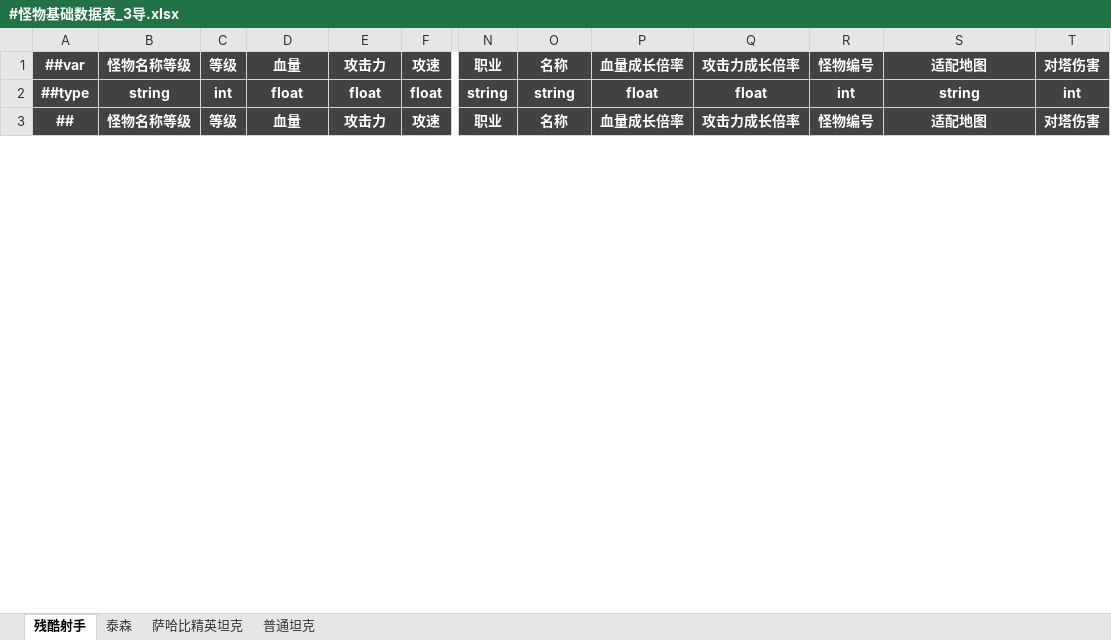
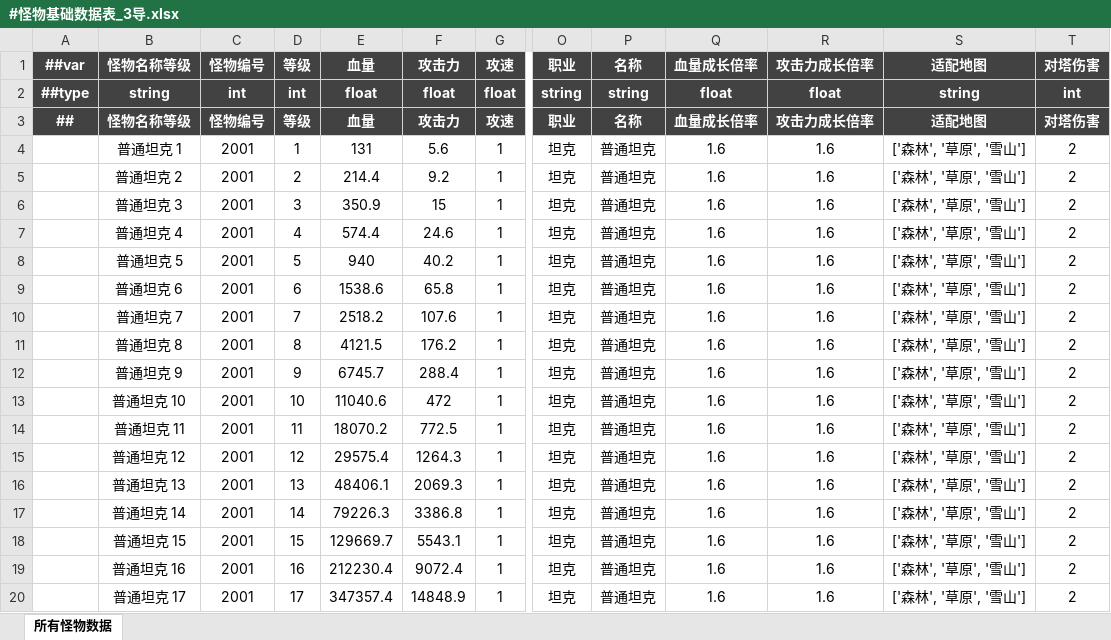
Before and after one commit to OmiGame/---TetrisBattle.MathTools---, an Excel workbook: 新数据生成/#怪物基础数据表_3导.xlsx, sheet 所有怪物数据, drawn as a sheet; only a part is shown, gaps mark what is left out; values as stored, in another font and other column widths than the file's, no borders; removed rows and columns are numbered as before the commit, all else as after; rows hold the shown columns only; the diff covers the shown part only; the diff names each change by its address in the sheet, - before the commit and + after, or states it on an @@ line.

```diff
--- a/新数据生成/#怪物基础数据表_3导.xlsx (sheet 所有怪物数据)
+++ b/新数据生成/#怪物基础数据表_3导.xlsx (sheet 所有怪物数据)
-sheet tab: 残酷射手
+sheet tab: 所有怪物数据
-sheet tab: 泰森
-sheet tab: 萨哈比精英坦克
-sheet tab: 普通坦克
+column C (怪物编号), rows 2-3: int | 怪物编号
-column R (怪物编号), rows 2-3: int | 怪物编号
+row 4:  | 普通坦克 1 | 2001 | 1 | 131 | 5.6 | 1 | 坦克 | 普通坦克 | 1.6 | 1.6 | ['森林', '草原', '雪山'] | 2
+row 5:  | 普通坦克 2 | 2001 | 2 | 214.4 | 9.2 | 1 | 坦克 | 普通坦克 | 1.6 | 1.6 | ['森林', '草原', '雪山'] | 2
+row 6:  | 普通坦克 3 | 2001 | 3 | 350.9 | 15 | 1 | 坦克 | 普通坦克 | 1.6 | 1.6 | ['森林', '草原', '雪山'] | 2
+row 7:  | 普通坦克 4 | 2001 | 4 | 574.4 | 24.6 | 1 | 坦克 | 普通坦克 | 1.6 | 1.6 | ['森林', '草原', '雪山'] | 2
+row 8:  | 普通坦克 5 | 2001 | 5 | 940 | 40.2 | 1 | 坦克 | 普通坦克 | 1.6 | 1.6 | ['森林', '草原', '雪山'] | 2
+row 9:  | 普通坦克 6 | 2001 | 6 | 1538.6 | 65.8 | 1 | 坦克 | 普通坦克 | 1.6 | 1.6 | ['森林', '草原', '雪山'] | 2
+row 10:  | 普通坦克 7 | 2001 | 7 | 2518.2 | 107.6 | 1 | 坦克 | 普通坦克 | 1.6 | 1.6 | ['森林', '草原', '雪山'] | 2
+row 11:  | 普通坦克 8 | 2001 | 8 | 4121.5 | 176.2 | 1 | 坦克 | 普通坦克 | 1.6 | 1.6 | ['森林', '草原', '雪山'] | 2
+row 12:  | 普通坦克 9 | 2001 | 9 | 6745.7 | 288.4 | 1 | 坦克 | 普通坦克 | 1.6 | 1.6 | ['森林', '草原', '雪山'] | 2
+row 13:  | 普通坦克 10 | 2001 | 10 | 11040.6 | 472 | 1 | 坦克 | 普通坦克 | 1.6 | 1.6 | ['森林', '草原', '雪山'] | 2
+row 14:  | 普通坦克 11 | 2001 | 11 | 18070.2 | 772.5 | 1 | 坦克 | 普通坦克 | 1.6 | 1.6 | ['森林', '草原', '雪山'] | 2
+row 15:  | 普通坦克 12 | 2001 | 12 | 29575.4 | 1264.3 | 1 | 坦克 | 普通坦克 | 1.6 | 1.6 | ['森林', '草原', '雪山'] | 2
+row 16:  | 普通坦克 13 | 2001 | 13 | 48406.1 | 2069.3 | 1 | 坦克 | 普通坦克 | 1.6 | 1.6 | ['森林', '草原', '雪山'] | 2
+row 17:  | 普通坦克 14 | 2001 | 14 | 79226.3 | 3386.8 | 1 | 坦克 | 普通坦克 | 1.6 | 1.6 | ['森林', '草原', '雪山'] | 2
+row 18:  | 普通坦克 15 | 2001 | 15 | 129669.7 | 5543.1 | 1 | 坦克 | 普通坦克 | 1.6 | 1.6 | ['森林', '草原', '雪山'] | 2
+row 19:  | 普通坦克 16 | 2001 | 16 | 212230.4 | 9072.4 | 1 | 坦克 | 普通坦克 | 1.6 | 1.6 | ['森林', '草原', '雪山'] | 2
+row 20:  | 普通坦克 17 | 2001 | 17 | 347357.4 | 14848.9 | 1 | 坦克 | 普通坦克 | 1.6 | 1.6 | ['森林', '草原', '雪山'] | 2
```
Also changed, not shown: 43 added rows and 93 edited cells elsewhere in this sheet, 新数据生成/#战斗型Boss属性表_3导.xlsx, 新数据生成/#技能型Boss属性表_3导.xlsx, 14 other files.
